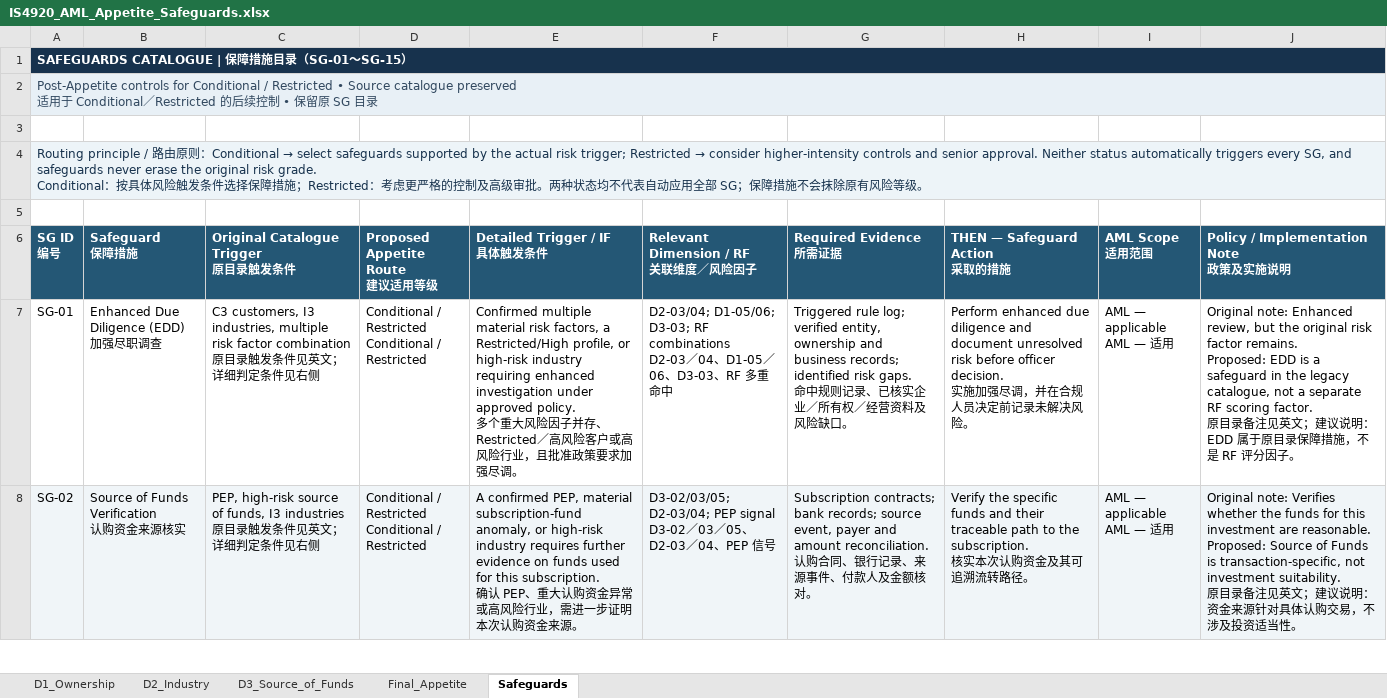
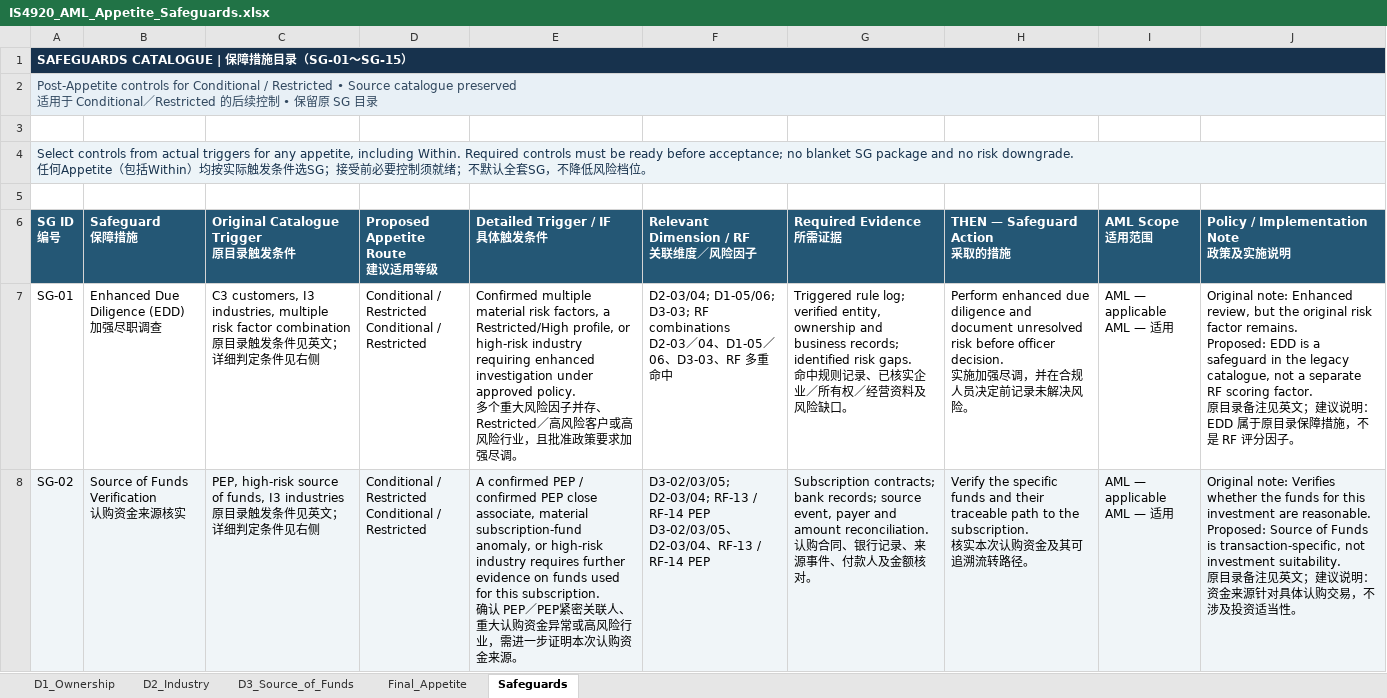
Before and after one commit to xuefewang/Fyp_ontology, an Excel workbook: rules/IS4920_AML_Appetite_Safeguards.xlsx, sheet Safeguards, drawn as a sheet; only a part is shown; values as stored, in another font and other column widths than the file's, no borders; ↵ is a line break in a cell; the diff covers the shown part only; the diff names each change by its address in the sheet, - before the commit and + after, or states it on an @@ line.

```diff
--- a/rules/IS4920_AML_Appetite_Safeguards.xlsx (sheet Safeguards)
+++ b/rules/IS4920_AML_Appetite_Safeguards.xlsx (sheet Safeguards)
@@ A4 (SG ID 编号): Routing principle / 路由原则：Conditional → select safeguards supported by the actual risk trigger; Restricted → consider higher-intensity controls and senior approval. Neither status automatically triggers every SG, and safeguards never erase the original risk grade. ↵ Conditional：按具体风险触发条件选择保障措施；Restricted：考虑更严格的控制及高级审批。两种状态均不代表自动应用全部 SG；保障措施不会抹除原有风险等级。 → Select controls from actual triggers for any appetite, including Within. Required controls must be ready before acceptance; no blanket SG package and no risk downgrade. ↵ 任何Appetite（包括Within）均按实际触发条件选SG；接受前必要控制须就绪；不默认全套SG，不降低风险档位。 @@
-E8 (Detailed Trigger / IF 具体触发条件): A confirmed PEP, material subscription-fund anomaly, or high-risk industry requires further evidence on funds used for this subscription. ↵ 确认 PEP、重…
+E8 (Detailed Trigger / IF 具体触发条件): A confirmed PEP / confirmed PEP close associate, material subscription-fund anomaly, or high-risk industry requires further evidence on funds used for this subscription. ↵ 确认 PEP／PEP紧密关联人、重…
-F8: D3-02/03/05; D2-03/04; PEP signal ↵ D3-02／03／05、D2-03／04、PEP 信号
+F8: D3-02/03/05; D2-03/04; RF-13 / RF-14 PEP ↵ D3-02/03/05、D2-03/04、RF-13 / RF-14 PEP
```
Also changed, not shown: 3 added rows and 10 edited cells elsewhere in this sheet, sheet Final_Appetite, sheet D1_Ownership, sheet D2_Industry, sheet D3_Source_of_Funds, rules/IS4920_Integrated_HardGate_RiskFactors_RiskBand.xlsx, rules/IS4920_Policy_Integration_Final_Step.xlsx, 9 other files.
